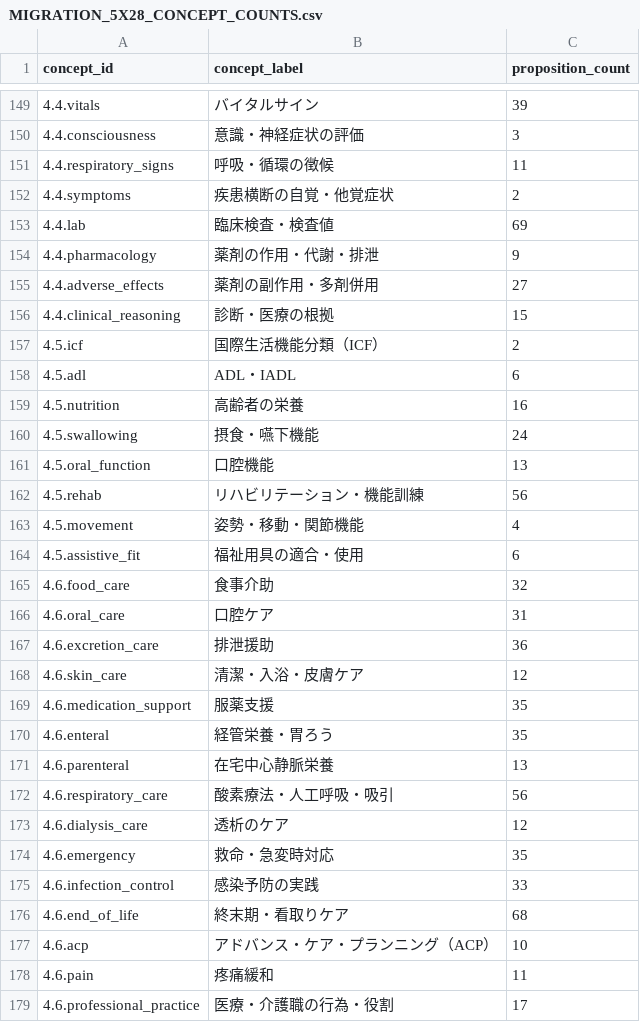
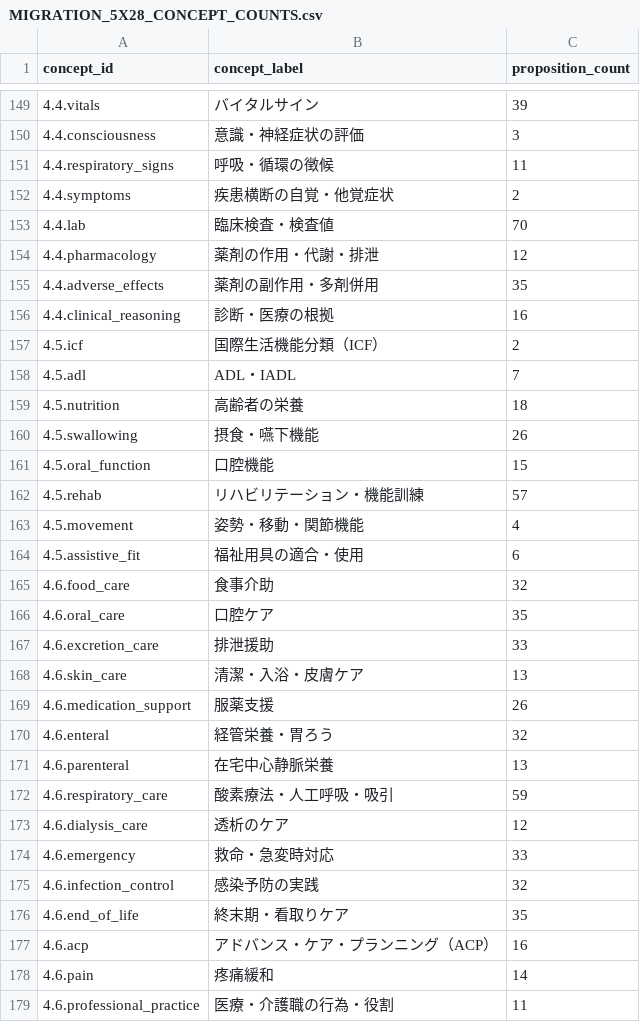
Before and after one commit to KKawamura1/care-manager-quest, a CSV file: docs/taxonomy/issue-32-experiment/MIGRATION_5X28_CONCEPT_COUNTS.csv, drawn as a sheet; only a part is shown, gaps mark what is left out; the diff covers the shown part only.

```diff
--- a/docs/taxonomy/issue-32-experiment/MIGRATION_5X28_CONCEPT_COUNTS.csv
+++ b/docs/taxonomy/issue-32-experiment/MIGRATION_5X28_CONCEPT_COUNTS.csv
@@ -152,12 +152,12 @@
 "4.4.symptoms","疾患横断の自覚・他覚症状","2"
-"4.4.lab","臨床検査・検査値","69"
-"4.4.pharmacology","薬剤の作用・代謝・排泄","9"
-"4.4.adverse_effects","薬剤の副作用・多剤併用","27"
-"4.4.clinical_reasoning","診断・医療の根拠","15"
+"4.4.lab","臨床検査・検査値","70"
+"4.4.pharmacology","薬剤の作用・代謝・排泄","12"
+"4.4.adverse_effects","薬剤の副作用・多剤併用","35"
+"4.4.clinical_reasoning","診断・医療の根拠","16"
 "4.5.icf","国際生活機能分類（ICF）","2"
-"4.5.adl","ADL・IADL","6"
-"4.5.nutrition","高齢者の栄養","16"
-"4.5.swallowing","摂食・嚥下機能","24"
-"4.5.oral_function","口腔機能","13"
-"4.5.rehab","リハビリテーション・機能訓練","56"
+"4.5.adl","ADL・IADL","7"
+"4.5.nutrition","高齢者の栄養","18"
+"4.5.swallowing","摂食・嚥下機能","26"
+"4.5.oral_function","口腔機能","15"
+"4.5.rehab","リハビリテーション・機能訓練","57"
 "4.5.movement","姿勢・移動・関節機能","4"
@@ -165,15 +165,15 @@
 "4.6.food_care","食事介助","32"
-"4.6.oral_care","口腔ケア","31"
-"4.6.excretion_care","排泄援助","36"
-"4.6.skin_care","清潔・入浴・皮膚ケア","12"
-"4.6.medication_support","服薬支援","35"
-"4.6.enteral","経管栄養・胃ろう","35"
+"4.6.oral_care","口腔ケア","35"
+"4.6.excretion_care","排泄援助","33"
+"4.6.skin_care","清潔・入浴・皮膚ケア","13"
+"4.6.medication_support","服薬支援","26"
+"4.6.enteral","経管栄養・胃ろう","32"
 "4.6.parenteral","在宅中心静脈栄養","13"
-"4.6.respiratory_care","酸素療法・人工呼吸・吸引","56"
+"4.6.respiratory_care","酸素療法・人工呼吸・吸引","59"
 "4.6.dialysis_care","透析のケア","12"
-"4.6.emergency","救命・急変時対応","35"
-"4.6.infection_control","感染予防の実践","33"
-"4.6.end_of_life","終末期・看取りケア","68"
-"4.6.acp","アドバンス・ケア・プランニング（ACP）","10"
-"4.6.pain","疼痛緩和","11"
-"4.6.professional_practice","医療・介護職の行為・役割","17"
+"4.6.emergency","救命・急変時対応","33"
+"4.6.infection_control","感染予防の実践","32"
+"4.6.end_of_life","終末期・看取りケア","35"
+"4.6.acp","アドバンス・ケア・プランニング（ACP）","16"
+"4.6.pain","疼痛緩和","14"
+"4.6.professional_practice","医療・介護職の行為・役割","11"
```
Also changed, not shown: 11 edited cells elsewhere in this file, docs/taxonomy/issue-32-experiment/MIGRATION_5X28_LEGACY_CROSSWALK.csv, 30 other files.
